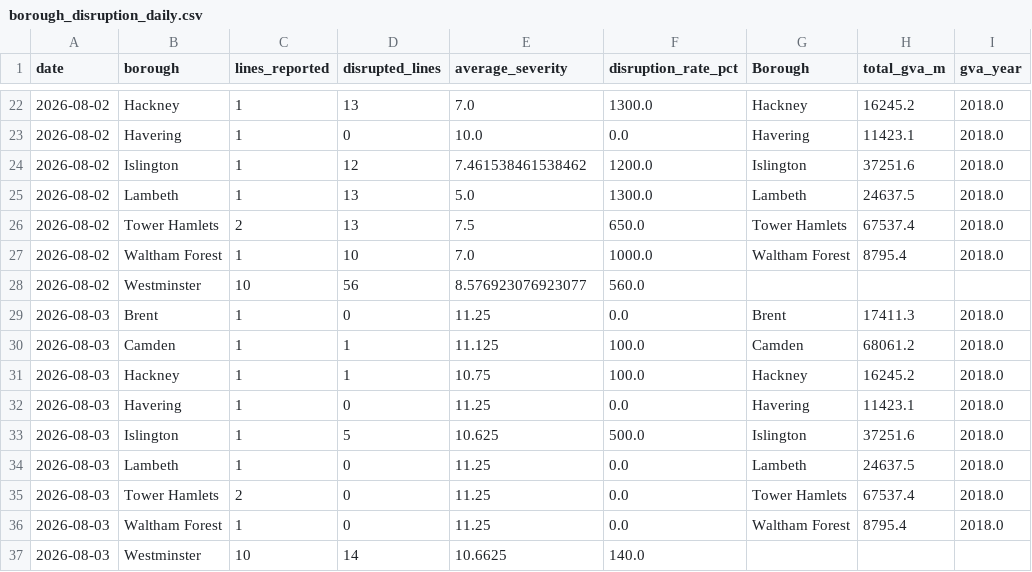
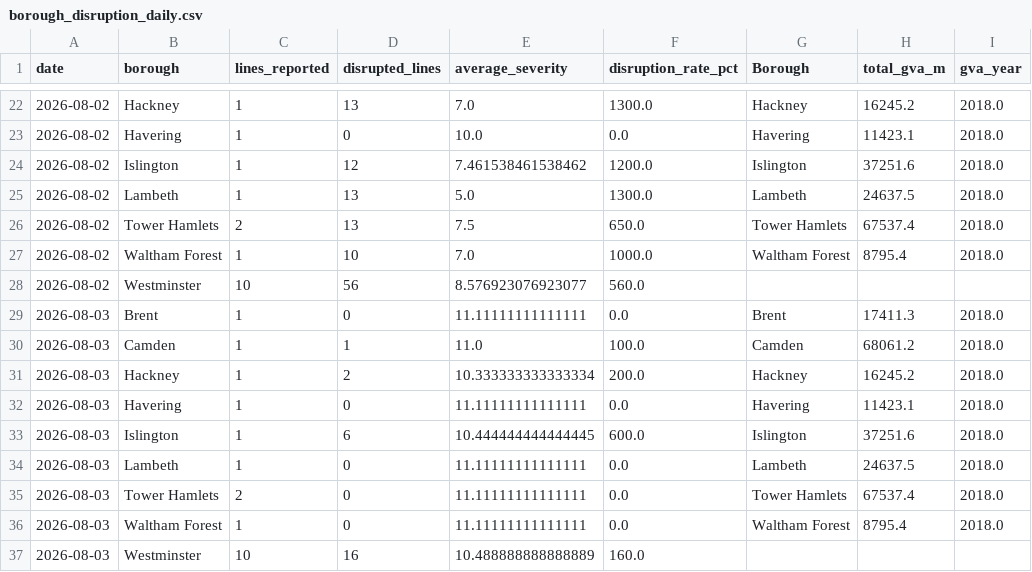
Before and after one commit to Aashleshaj/London_Transport_Reliability_and_Economic_Impact, a CSV file: data/borough_disruption_daily.csv, drawn as a sheet; only a part is shown, gaps mark what is left out.

```diff
--- a/data/borough_disruption_daily.csv
+++ b/data/borough_disruption_daily.csv
@@ -28,10 +28,10 @@ date,borough,lines_reported,disrupted_lines,average_severity,disruption_rate_pct
 2026-08-02,Westminster,10,56,8.576923076923077,560.0,,,
-2026-08-03,Brent,1,0,11.25,0.0,Brent,17411.3,2018.0
-2026-08-03,Camden,1,1,11.125,100.0,Camden,68061.2,2018.0
-2026-08-03,Hackney,1,1,10.75,100.0,Hackney,16245.2,2018.0
-2026-08-03,Havering,1,0,11.25,0.0,Havering,11423.1,2018.0
-2026-08-03,Islington,1,5,10.625,500.0,Islington,37251.6,2018.0
-2026-08-03,Lambeth,1,0,11.25,0.0,Lambeth,24637.5,2018.0
-2026-08-03,Tower Hamlets,2,0,11.25,0.0,Tower Hamlets,67537.4,2018.0
-2026-08-03,Waltham Forest,1,0,11.25,0.0,Waltham Forest,8795.4,2018.0
-2026-08-03,Westminster,10,14,10.6625,140.0,,,
+2026-08-03,Brent,1,0,11.11111111111111,0.0,Brent,17411.3,2018.0
+2026-08-03,Camden,1,1,11.0,100.0,Camden,68061.2,2018.0
+2026-08-03,Hackney,1,2,10.333333333333334,200.0,Hackney,16245.2,2018.0
+2026-08-03,Havering,1,0,11.11111111111111,0.0,Havering,11423.1,2018.0
+2026-08-03,Islington,1,6,10.444444444444445,600.0,Islington,37251.6,2018.0
+2026-08-03,Lambeth,1,0,11.11111111111111,0.0,Lambeth,24637.5,2018.0
+2026-08-03,Tower Hamlets,2,0,11.11111111111111,0.0,Tower Hamlets,67537.4,2018.0
+2026-08-03,Waltham Forest,1,0,11.11111111111111,0.0,Waltham Forest,8795.4,2018.0
+2026-08-03,Westminster,10,16,10.488888888888889,160.0,,,
```
Also changed, not shown: data/all_lines_combined.csv, data/all_lines_history_enriched.csv, 9 other files.
